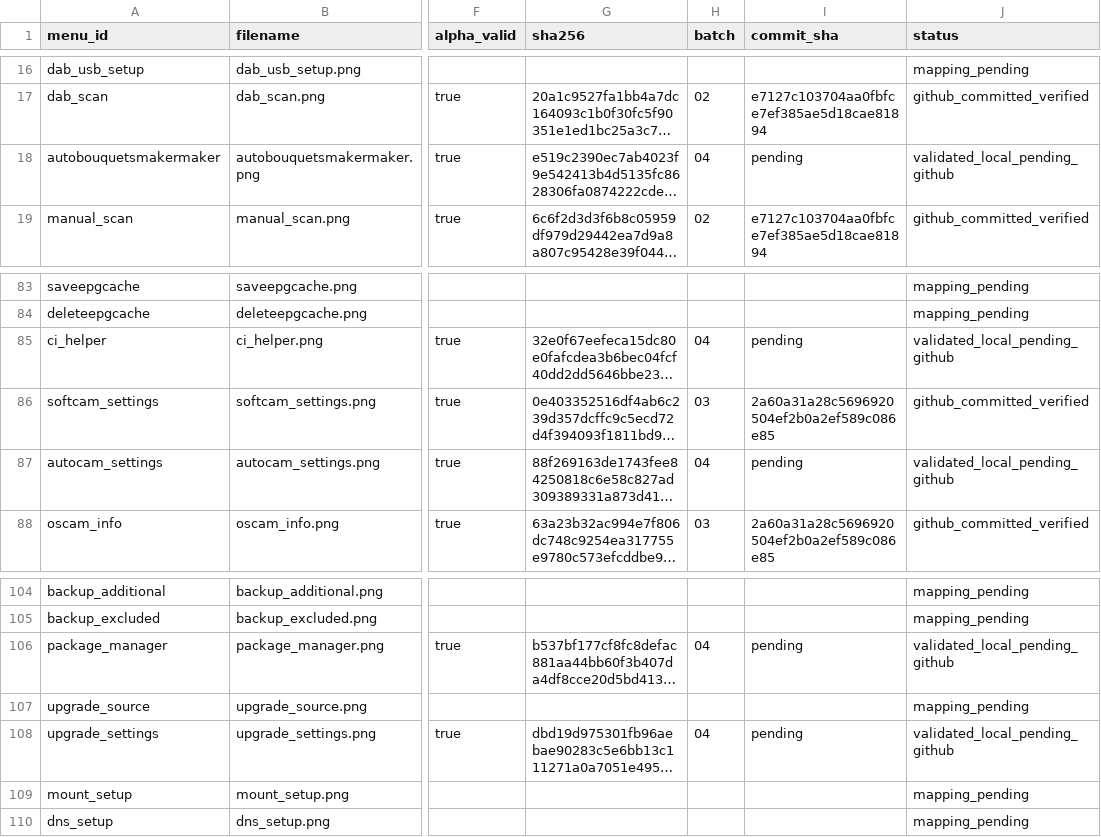
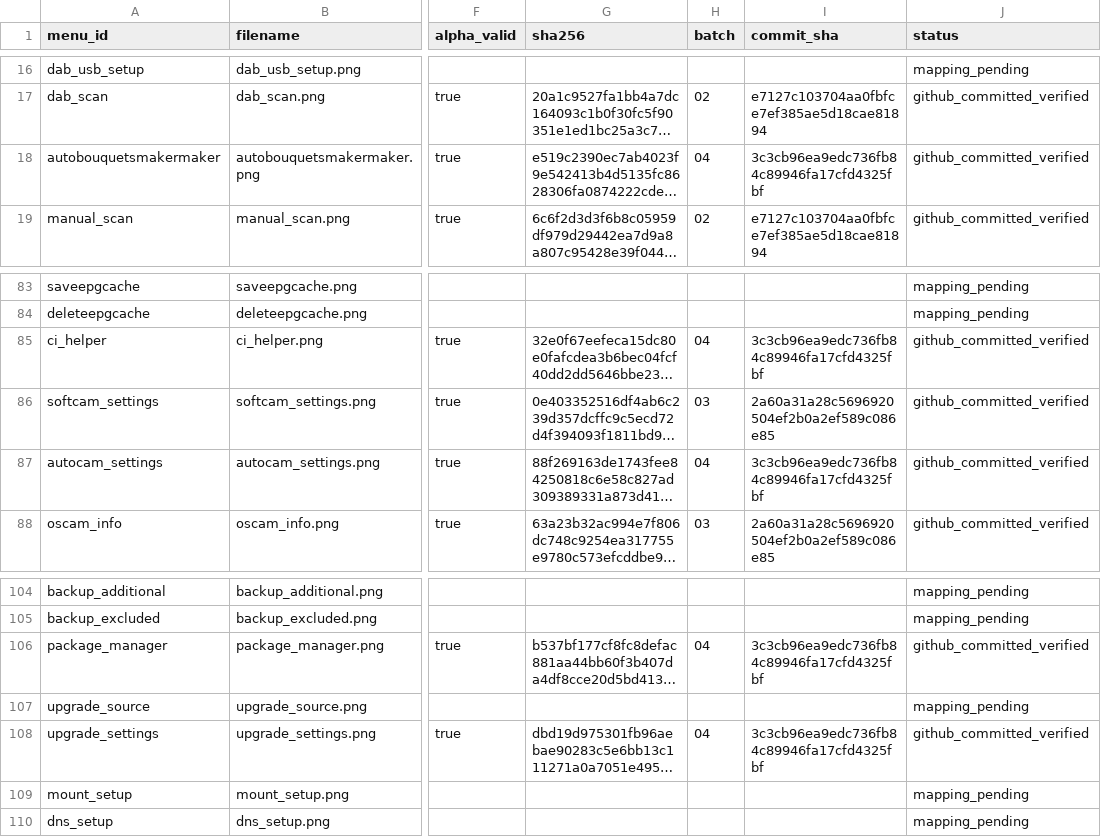
Before and after one commit to Evolution-by-Warder/FullHDGlass-Warder-Evolution, a CSV file: assets/warder-premium-menu-121/manifests/manifest.csv, drawn as a sheet; only a part is shown, gaps mark what is left out; long unchanged cells end in …; the diff names each change by its address in the sheet, - before the commit and + after, or states it on an @@ line.

Commit message:
manifest: record verified maintenance batch

```diff
--- a/assets/warder-premium-menu-121/manifests/manifest.csv
+++ b/assets/warder-premium-menu-121/manifests/manifest.csv
-I18 (commit_sha): pending
+I18 (commit_sha): 3c3cb96ea9edc736fb84c89946fa17cfd4325fbf
-J18 (status): validated_local_pending_github
+J18 (status): github_committed_verified
-I85 (commit_sha): pending
+I85 (commit_sha): 3c3cb96ea9edc736fb84c89946fa17cfd4325fbf
-J85 (status): validated_local_pending_github
+J85 (status): github_committed_verified
-I87 (commit_sha): pending
+I87 (commit_sha): 3c3cb96ea9edc736fb84c89946fa17cfd4325fbf
-J87 (status): validated_local_pending_github
+J87 (status): github_committed_verified
-I106 (commit_sha): pending
+I106 (commit_sha): 3c3cb96ea9edc736fb84c89946fa17cfd4325fbf
-J106 (status): validated_local_pending_github
+J106 (status): github_committed_verified
-I108 (commit_sha): pending
+I108 (commit_sha): 3c3cb96ea9edc736fb84c89946fa17cfd4325fbf
-J108 (status): validated_local_pending_github
+J108 (status): github_committed_verified
```
